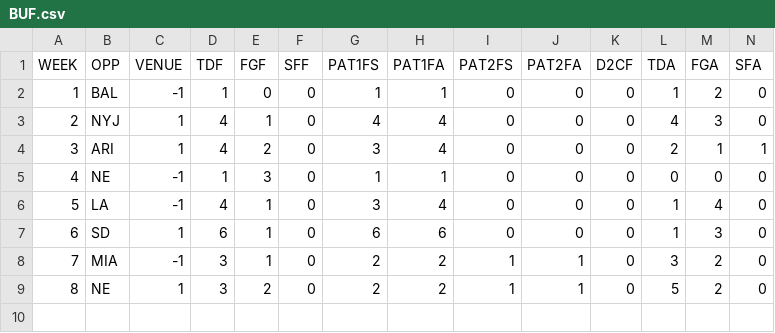
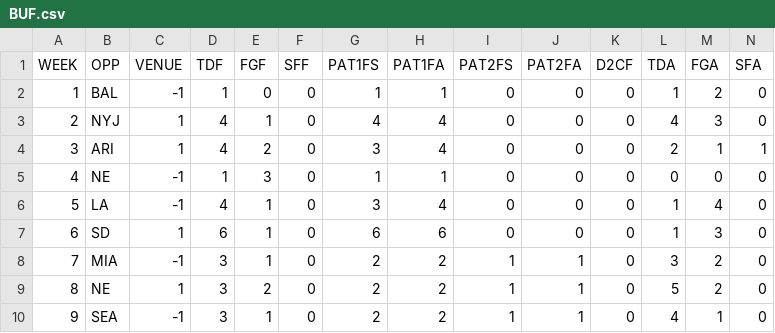
Before and after one commit to JoeJimFlood/MerrerPredictifier, a CSV file: NFL2016/teamcsvs/BUF.csv, drawn as a sheet; only a part is shown; rows hold the shown columns only; the diff names each change by its address in the sheet, - before the commit and + after, or states it on an @@ line.

Commit message:
Added Week 10 Forecasts

```diff
--- a/NFL2016/teamcsvs/BUF.csv
+++ b/NFL2016/teamcsvs/BUF.csv
+row 10: 9 | SEA | -1 | 3 | 1 | 0 | 2 | 2 | 1 | 1 | 0 | 4 | 1 | 0
```
Also changed, not shown: NFL2016/teamcsvs/CLE.csv, NFL2016/teamcsvs/DAL.csv, 28 other files.
